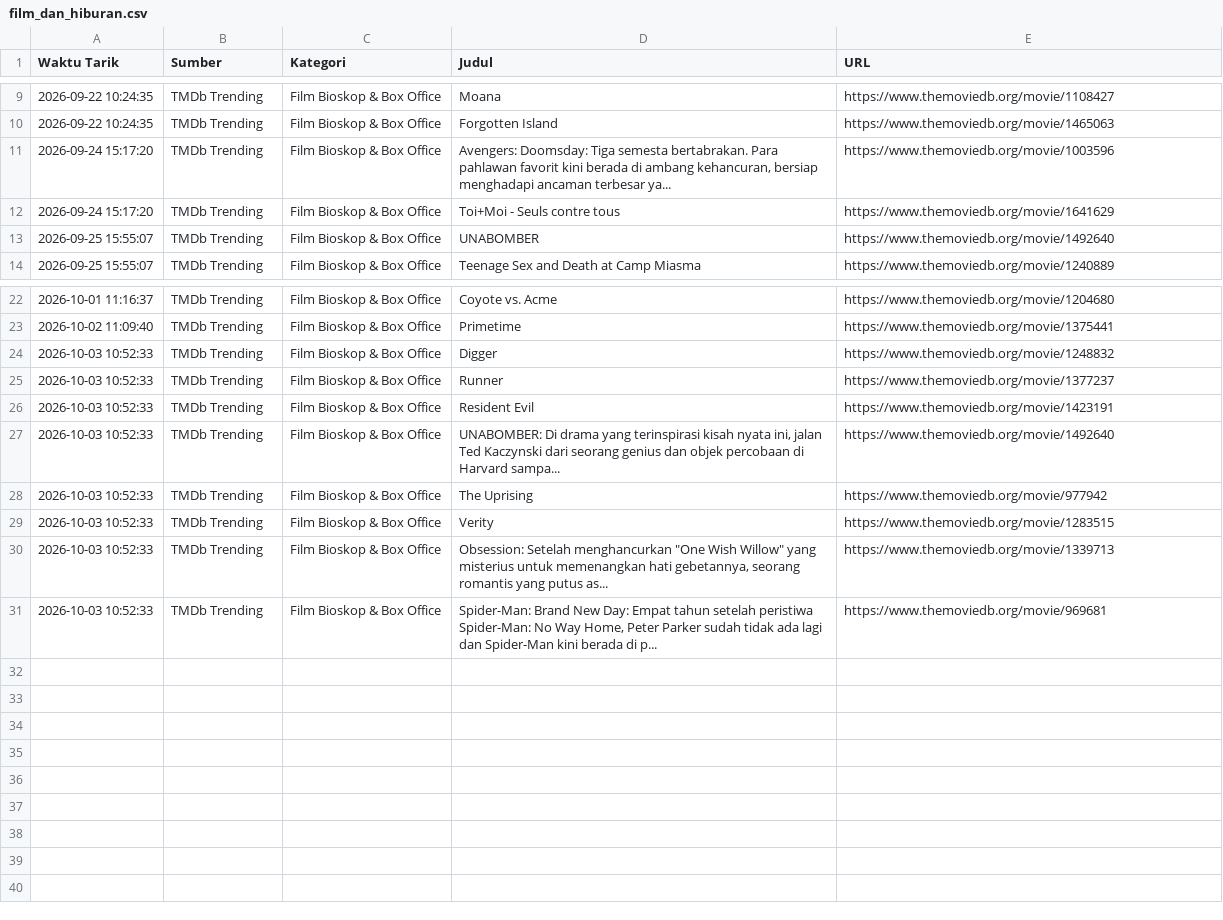
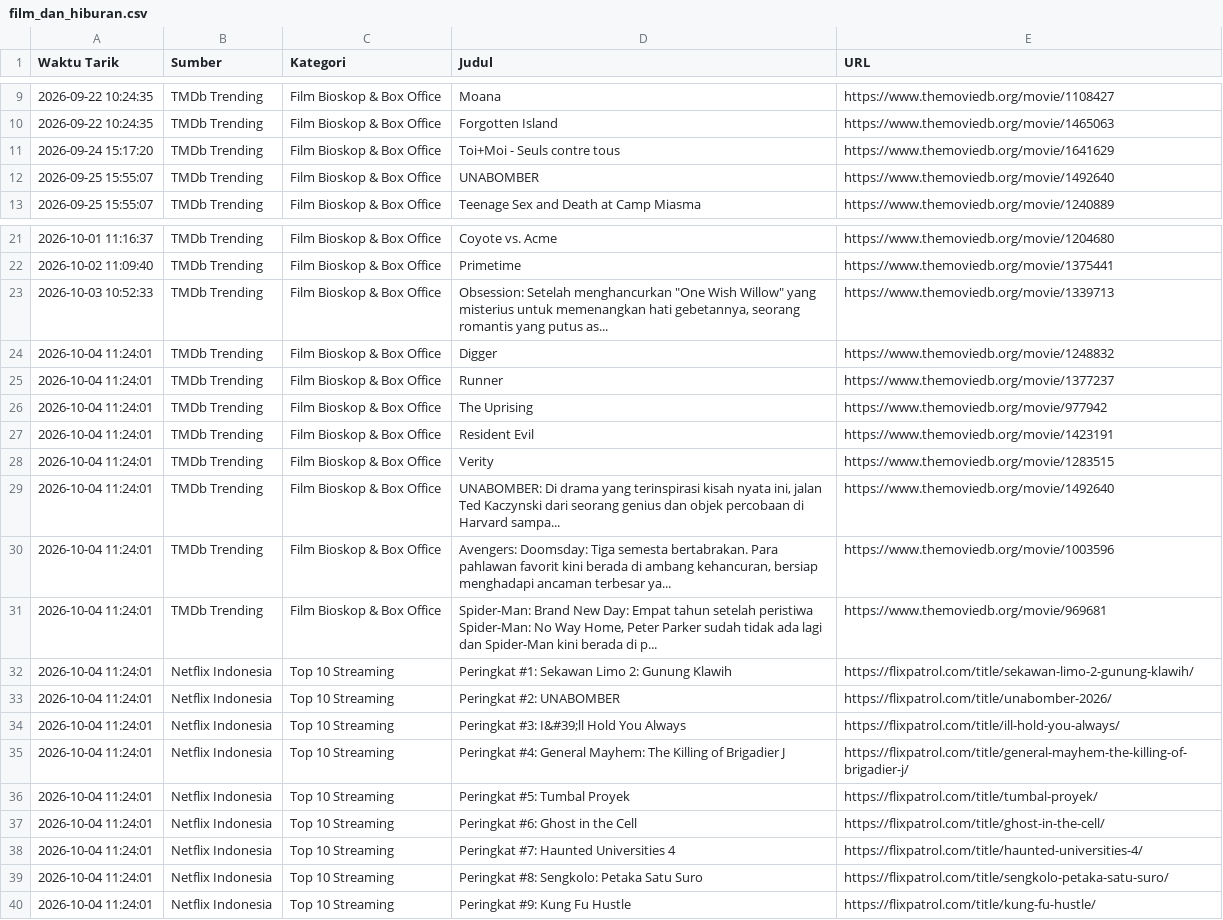
Before and after one commit to adammadden13-oss/indonesian-media-pulse, a CSV file: film_dan_hiburan.csv, drawn as a sheet; only a part is shown, gaps mark what is left out.

```diff
--- a/film_dan_hiburan.csv
+++ b/film_dan_hiburan.csv
@@ -10,3 +10,2 @@ Waktu Tarik,Sumber,Kategori,Judul,URL
 2026-09-22 10:24:35,TMDb Trending,Film Bioskop & Box Office,Forgotten Island,https://www.themoviedb.org/movie/1465063
-2026-09-24 15:17:20,TMDb Trending,Film Bioskop & Box Office,"Avengers: Doomsday: Tiga semesta bertabrakan. Para pahlawan favorit kini berada di ambang kehancuran, bersiap menghadapi ancaman terbesar ya...",https://www.themoviedb.org/movie/1003596
 2026-09-24 15:17:20,TMDb Trending,Film Bioskop & Box Office,Toi+Moi - Seuls contre tous,https://www.themoviedb.org/movie/1641629
@@ -23,9 +22,19 @@ Waktu Tarik,Sumber,Kategori,Judul,URL
 2026-10-02 11:09:40,TMDb Trending,Film Bioskop & Box Office,Primetime,https://www.themoviedb.org/movie/1375441
-2026-10-03 10:52:33,TMDb Trending,Film Bioskop & Box Office,Digger,https://www.themoviedb.org/movie/1248832
-2026-10-03 10:52:33,TMDb Trending,Film Bioskop & Box Office,Runner,https://www.themoviedb.org/movie/1377237
-2026-10-03 10:52:33,TMDb Trending,Film Bioskop & Box Office,Resident Evil,https://www.themoviedb.org/movie/1423191
-2026-10-03 10:52:33,TMDb Trending,Film Bioskop & Box Office,"UNABOMBER: Di drama yang terinspirasi kisah nyata ini, jalan Ted Kaczynski dari seorang genius dan objek percobaan di Harvard sampa...",https://www.themoviedb.org/movie/1492640
-2026-10-03 10:52:33,TMDb Trending,Film Bioskop & Box Office,The Uprising,https://www.themoviedb.org/movie/977942
-2026-10-03 10:52:33,TMDb Trending,Film Bioskop & Box Office,Verity,https://www.themoviedb.org/movie/1283515
 2026-10-03 10:52:33,TMDb Trending,Film Bioskop & Box Office,"Obsession: Setelah menghancurkan ""One Wish Willow"" yang misterius untuk memenangkan hati gebetannya, seorang romantis yang putus as...",https://www.themoviedb.org/movie/1339713
-2026-10-03 10:52:33,TMDb Trending,Film Bioskop & Box Office,"Spider-Man: Brand New Day: Empat tahun setelah peristiwa Spider-Man: No Way Home, Peter Parker sudah tidak ada lagi dan Spider-Man kini berada di p...",https://www.themoviedb.org/movie/969681
+2026-10-04 11:24:01,TMDb Trending,Film Bioskop & Box Office,Digger,https://www.themoviedb.org/movie/1248832
+2026-10-04 11:24:01,TMDb Trending,Film Bioskop & Box Office,Runner,https://www.themoviedb.org/movie/1377237
+2026-10-04 11:24:01,TMDb Trending,Film Bioskop & Box Office,The Uprising,https://www.themoviedb.org/movie/977942
+2026-10-04 11:24:01,TMDb Trending,Film Bioskop & Box Office,Resident Evil,https://www.themoviedb.org/movie/1423191
+2026-10-04 11:24:01,TMDb Trending,Film Bioskop & Box Office,Verity,https://www.themoviedb.org/movie/1283515
+2026-10-04 11:24:01,TMDb Trending,Film Bioskop & Box Office,"UNABOMBER: Di drama yang terinspirasi kisah nyata ini, jalan Ted Kaczynski dari seorang genius dan objek percobaan di Harvard sampa...",https://www.themoviedb.org/movie/1492640
+2026-10-04 11:24:01,TMDb Trending,Film Bioskop & Box Office,"Avengers: Doomsday: Tiga semesta bertabrakan. Para pahlawan favorit kini berada di ambang kehancuran, bersiap menghadapi ancaman terbesar ya...",https://www.themoviedb.org/movie/1003596
+2026-10-04 11:24:01,TMDb Trending,Film Bioskop & Box Office,"Spider-Man: Brand New Day: Empat tahun setelah peristiwa Spider-Man: No Way Home, Peter Parker sudah tidak ada lagi dan Spider-Man kini berada di p...",https://www.themoviedb.org/movie/969681
+2026-10-04 11:24:01,Netflix Indonesia,Top 10 Streaming,Peringkat #1: Sekawan Limo 2: Gunung Klawih,https://flixpatrol.com/title/sekawan-limo-2-gunung-klawih/
+2026-10-04 11:24:01,Netflix Indonesia,Top 10 Streaming,Peringkat #2: UNABOMBER,https://flixpatrol.com/title/unabomber-2026/
+2026-10-04 11:24:01,Netflix Indonesia,Top 10 Streaming,Peringkat #3: I&#39;ll Hold You Always,https://flixpatrol.com/title/ill-hold-you-always/
+2026-10-04 11:24:01,Netflix Indonesia,Top 10 Streaming,Peringkat #4: General Mayhem: The Killing of Brigadier J,https://flixpatrol.com/title/general-mayhem-the-killing-of-brigadier-j/
+2026-10-04 11:24:01,Netflix Indonesia,Top 10 Streaming,Peringkat #5: Tumbal Proyek,https://flixpatrol.com/title/tumbal-proyek/
+2026-10-04 11:24:01,Netflix Indonesia,Top 10 Streaming,Peringkat #6: Ghost in the Cell,https://flixpatrol.com/title/ghost-in-the-cell/
+2026-10-04 11:24:01,Netflix Indonesia,Top 10 Streaming,Peringkat #7: Haunted Universities 4,https://flixpatrol.com/title/haunted-universities-4/
+2026-10-04 11:24:01,Netflix Indonesia,Top 10 Streaming,Peringkat #8: Sengkolo: Petaka Satu Suro,https://flixpatrol.com/title/sengkolo-petaka-satu-suro/
+2026-10-04 11:24:01,Netflix Indonesia,Top 10 Streaming,Peringkat #9: Kung Fu Hustle,https://flixpatrol.com/title/kung-fu-hustle/
```
Also changed, not shown: berita_terkini.csv, berita_trending.csv, 4 other files.
